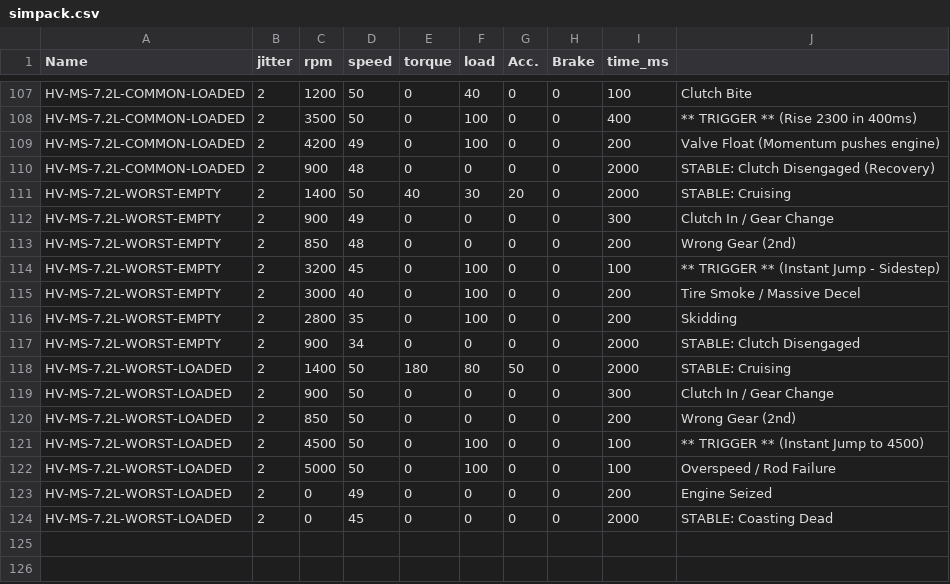
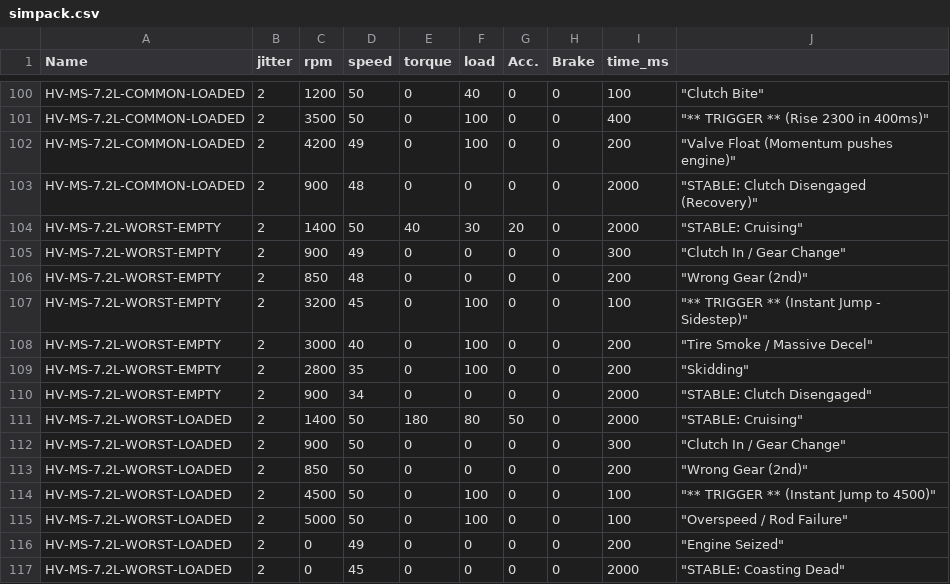
Before and after one commit to Trusttalk/public, a CSV file: docs/simpack.csv, drawn as a sheet; only a part is shown, gaps mark what is left out; addresses are those after the commit; the diff covers the shown part only; the diff names each change by its address in the sheet, - before the commit and + after, or states it on an @@ line.

```diff
--- a/docs/simpack.csv
+++ b/docs/simpack.csv
-J100: Clutch Bite
+J100: "Clutch Bite"
-J101: ** TRIGGER ** (Rise 2300 in 400ms)
+J101: "** TRIGGER ** (Rise 2300 in 400ms)"
-J102: Valve Float (Momentum pushes engine)
+J102: "Valve Float (Momentum pushes engine)"
-J103: STABLE: Clutch Disengaged (Recovery)
+J103: "STABLE: Clutch Disengaged (Recovery)"
-J104: STABLE: Cruising
+J104: "STABLE: Cruising"
-J105: Clutch In / Gear Change
+J105: "Clutch In / Gear Change"
-J106: Wrong Gear (2nd)
+J106: "Wrong Gear (2nd)"
-J107: ** TRIGGER ** (Instant Jump - Sidestep)
+J107: "** TRIGGER ** (Instant Jump - Sidestep)"
-J108: Tire Smoke / Massive Decel
+J108: "Tire Smoke / Massive Decel"
-J109: Skidding
+J109: "Skidding"
-J110: STABLE: Clutch Disengaged
+J110: "STABLE: Clutch Disengaged"
-J111: STABLE: Cruising
+J111: "STABLE: Cruising"
-J112: Clutch In / Gear Change
+J112: "Clutch In / Gear Change"
-J113: Wrong Gear (2nd)
+J113: "Wrong Gear (2nd)"
-J114: ** TRIGGER ** (Instant Jump to 4500)
+J114: "** TRIGGER ** (Instant Jump to 4500)"
-J115: Overspeed / Rod Failure
+J115: "Overspeed / Rod Failure"
-J116: Engine Seized
+J116: "Engine Seized"
-J117: STABLE: Coasting Dead
+J117: "STABLE: Coasting Dead"
```
Also changed, not shown: 7 removed rows and 27 edited cells elsewhere in this file.
